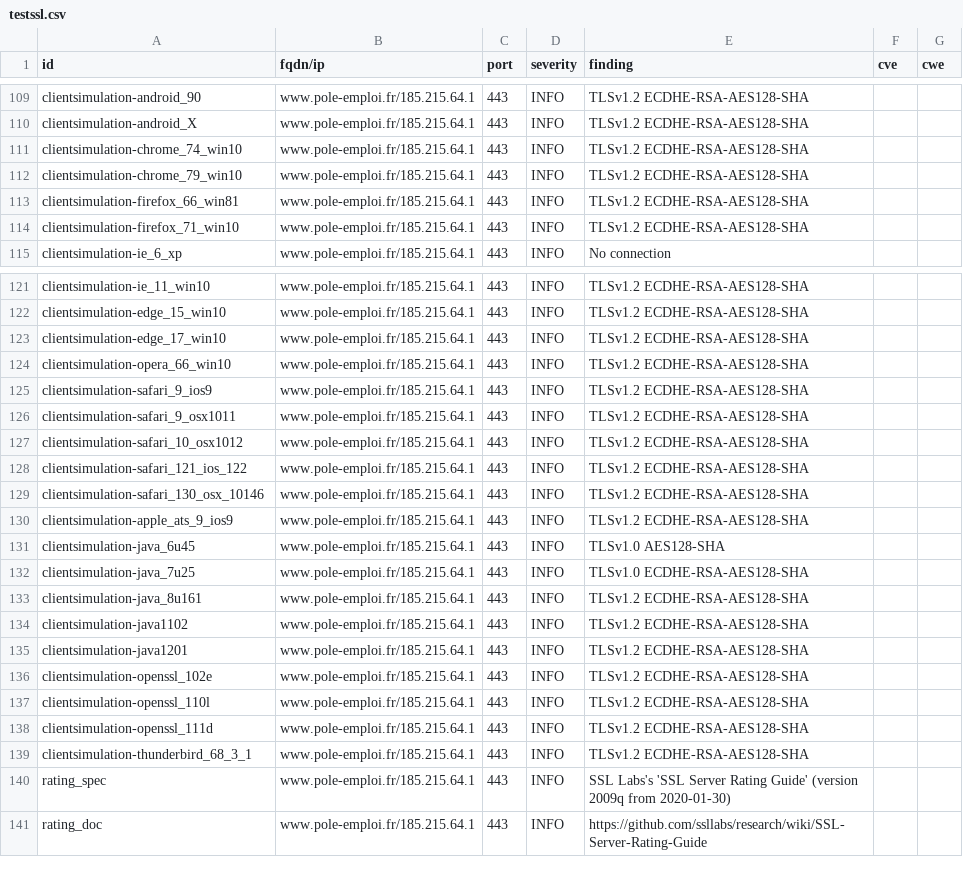
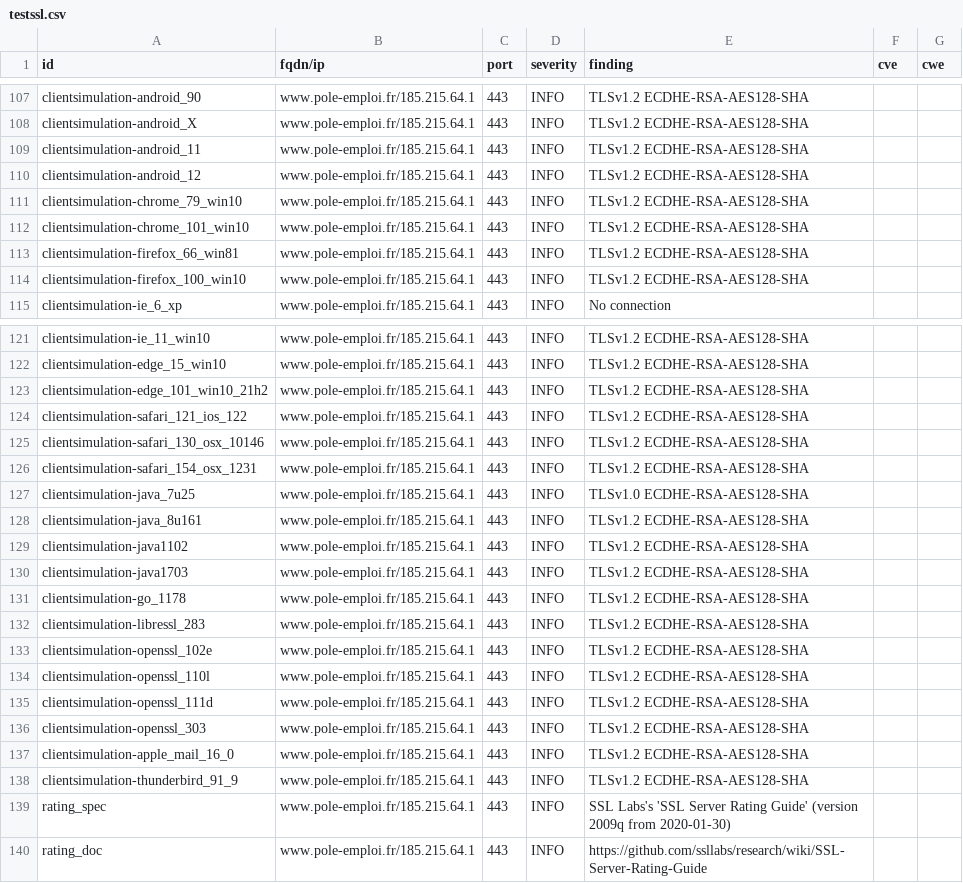
Before and after one commit to LucPIERREDITMERY/dashlordTest, a CSV file: results/aHR0cHM6Ly93d3cucG9sZS1lbXBsb2kuZnI=/testssl.csv, drawn as a sheet; only a part is shown, gaps mark what is left out; the diff covers the shown part only.

Commit message:
update: https://www.pole-emploi.fr

```diff
--- a/results/aHR0cHM6Ly93d3cucG9sZS1lbXBsb2kuZnI=/testssl.csv
+++ b/results/aHR0cHM6Ly93d3cucG9sZS1lbXBsb2kuZnI=/testssl.csv
@@ -110,6 +108,8 @@
 "clientsimulation-android_X","www.pole-emploi.fr/185.215.64.1","443","INFO","TLSv1.2 ECDHE-RSA-AES128-SHA","",""
-"clientsimulation-chrome_74_win10","www.pole-emploi.fr/185.215.64.1","443","INFO","TLSv1.2 ECDHE-RSA-AES128-SHA","",""
+"clientsimulation-android_11","www.pole-emploi.fr/185.215.64.1","443","INFO","TLSv1.2 ECDHE-RSA-AES128-SHA","",""
+"clientsimulation-android_12","www.pole-emploi.fr/185.215.64.1","443","INFO","TLSv1.2 ECDHE-RSA-AES128-SHA","",""
 "clientsimulation-chrome_79_win10","www.pole-emploi.fr/185.215.64.1","443","INFO","TLSv1.2 ECDHE-RSA-AES128-SHA","",""
+"clientsimulation-chrome_101_win10","www.pole-emploi.fr/185.215.64.1","443","INFO","TLSv1.2 ECDHE-RSA-AES128-SHA","",""
 "clientsimulation-firefox_66_win81","www.pole-emploi.fr/185.215.64.1","443","INFO","TLSv1.2 ECDHE-RSA-AES128-SHA","",""
-"clientsimulation-firefox_71_win10","www.pole-emploi.fr/185.215.64.1","443","INFO","TLSv1.2 ECDHE-RSA-AES128-SHA","",""
+"clientsimulation-firefox_100_win10","www.pole-emploi.fr/185.215.64.1","443","INFO","TLSv1.2 ECDHE-RSA-AES128-SHA","",""
 "clientsimulation-ie_6_xp","www.pole-emploi.fr/185.215.64.1","443","INFO","No connection","",""
@@ -122,11 +122,6 @@
 "clientsimulation-edge_15_win10","www.pole-emploi.fr/185.215.64.1","443","INFO","TLSv1.2 ECDHE-RSA-AES128-SHA","",""
-"clientsimulation-edge_17_win10","www.pole-emploi.fr/185.215.64.1","443","INFO","TLSv1.2 ECDHE-RSA-AES128-SHA","",""
-"clientsimulation-opera_66_win10","www.pole-emploi.fr/185.215.64.1","443","INFO","TLSv1.2 ECDHE-RSA-AES128-SHA","",""
-"clientsimulation-safari_9_ios9","www.pole-emploi.fr/185.215.64.1","443","INFO","TLSv1.2 ECDHE-RSA-AES128-SHA","",""
-"clientsimulation-safari_9_osx1011","www.pole-emploi.fr/185.215.64.1","443","INFO","TLSv1.2 ECDHE-RSA-AES128-SHA","",""
-"clientsimulation-safari_10_osx1012","www.pole-emploi.fr/185.215.64.1","443","INFO","TLSv1.2 ECDHE-RSA-AES128-SHA","",""
+"clientsimulation-edge_101_win10_21h2","www.pole-emploi.fr/185.215.64.1","443","INFO","TLSv1.2 ECDHE-RSA-AES128-SHA","",""
 "clientsimulation-safari_121_ios_122","www.pole-emploi.fr/185.215.64.1","443","INFO","TLSv1.2 ECDHE-RSA-AES128-SHA","",""
 "clientsimulation-safari_130_osx_10146","www.pole-emploi.fr/185.215.64.1","443","INFO","TLSv1.2 ECDHE-RSA-AES128-SHA","",""
-"clientsimulation-apple_ats_9_ios9","www.pole-emploi.fr/185.215.64.1","443","INFO","TLSv1.2 ECDHE-RSA-AES128-SHA","",""
-"clientsimulation-java_6u45","www.pole-emploi.fr/185.215.64.1","443","INFO","TLSv1.0 AES128-SHA","",""
+"clientsimulation-safari_154_osx_1231","www.pole-emploi.fr/185.215.64.1","443","INFO","TLSv1.2 ECDHE-RSA-AES128-SHA","",""
 "clientsimulation-java_7u25","www.pole-emploi.fr/185.215.64.1","443","INFO","TLSv1.0 ECDHE-RSA-AES128-SHA","",""
@@ -134,3 +129,5 @@
 "clientsimulation-java1102","www.pole-emploi.fr/185.215.64.1","443","INFO","TLSv1.2 ECDHE-RSA-AES128-SHA","",""
-"clientsimulation-java1201","www.pole-emploi.fr/185.215.64.1","443","INFO","TLSv1.2 ECDHE-RSA-AES128-SHA","",""
+"clientsimulation-java1703","www.pole-emploi.fr/185.215.64.1","443","INFO","TLSv1.2 ECDHE-RSA-AES128-SHA","",""
+"clientsimulation-go_1178","www.pole-emploi.fr/185.215.64.1","443","INFO","TLSv1.2 ECDHE-RSA-AES128-SHA","",""
+"clientsimulation-libressl_283","www.pole-emploi.fr/185.215.64.1","443","INFO","TLSv1.2 ECDHE-RSA-AES128-SHA","",""
 "clientsimulation-openssl_102e","www.pole-emploi.fr/185.215.64.1","443","INFO","TLSv1.2 ECDHE-RSA-AES128-SHA","",""
@@ -138,3 +135,5 @@
 "clientsimulation-openssl_111d","www.pole-emploi.fr/185.215.64.1","443","INFO","TLSv1.2 ECDHE-RSA-AES128-SHA","",""
-"clientsimulation-thunderbird_68_3_1","www.pole-emploi.fr/185.215.64.1","443","INFO","TLSv1.2 ECDHE-RSA-AES128-SHA","",""
+"clientsimulation-openssl_303","www.pole-emploi.fr/185.215.64.1","443","INFO","TLSv1.2 ECDHE-RSA-AES128-SHA","",""
+"clientsimulation-apple_mail_16_0","www.pole-emploi.fr/185.215.64.1","443","INFO","TLSv1.2 ECDHE-RSA-AES128-SHA","",""
+"clientsimulation-thunderbird_91_9","www.pole-emploi.fr/185.215.64.1","443","INFO","TLSv1.2 ECDHE-RSA-AES128-SHA","",""
 "rating_spec","www.pole-emploi.fr/185.215.64.1","443","INFO","SSL Labs's 'SSL Server Rating Guide' (version 2009q from 2020-01-30)","",""
```
Also changed, not shown: 2 removed rows and 4 edited cells elsewhere in this file, 16 other files.
